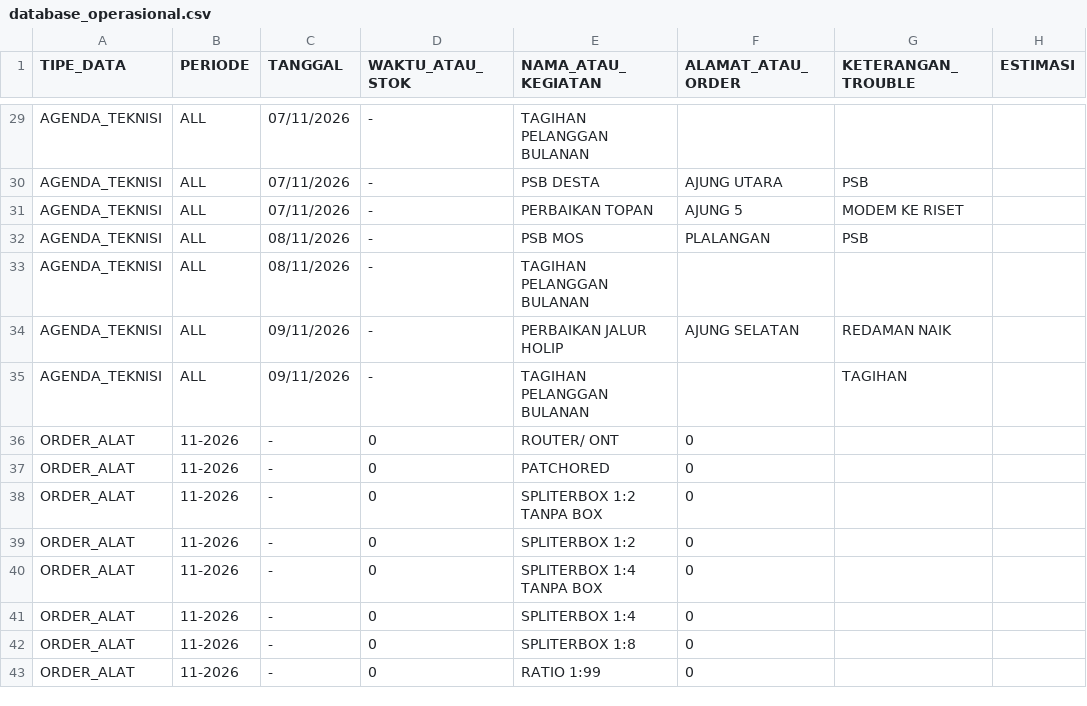
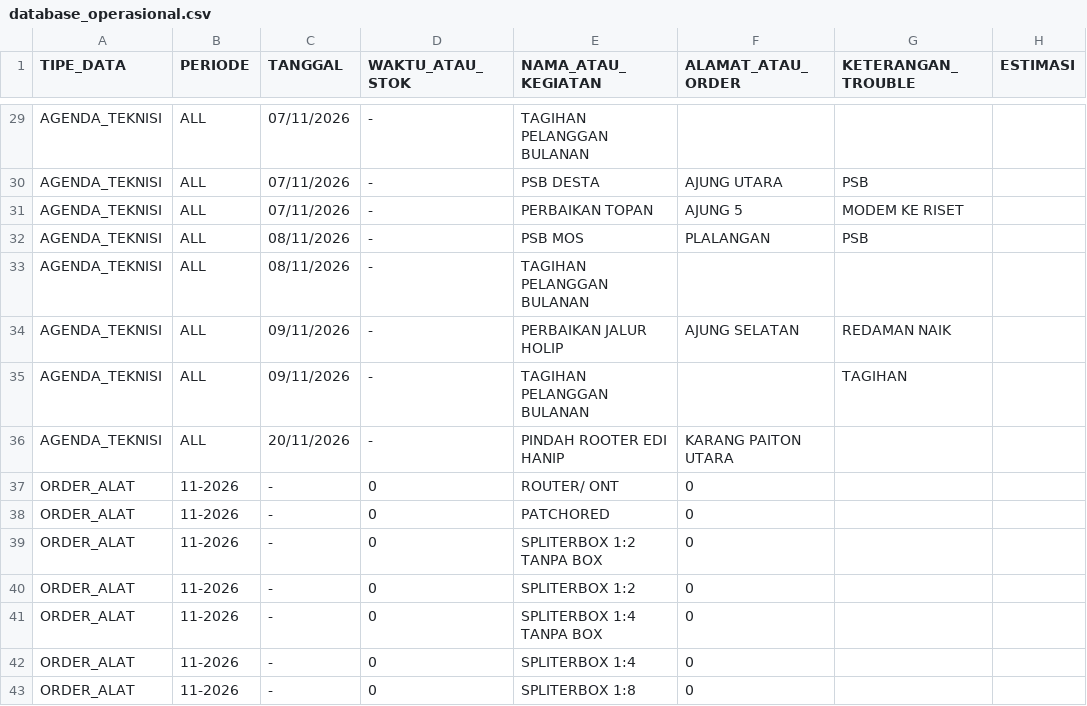
Before and after one commit to ilyasajha5-cpu/like-billing, a CSV file: database_operasional.csv, drawn as a sheet; only a part is shown, gaps mark what is left out; the shorter side is filled out with more unchanged rows; the diff names each change by its address in the sheet, - before the commit and + after, or states it on an @@ line.

Commit message:
Fast-Sync database_operasional.csv

```diff
--- a/database_operasional.csv
+++ b/database_operasional.csv
+row 36: AGENDA_TEKNISI | ALL | 20/11/2026 | - | PINDAH ROOTER EDI HANIP | KARANG PAITON UTARA
```
